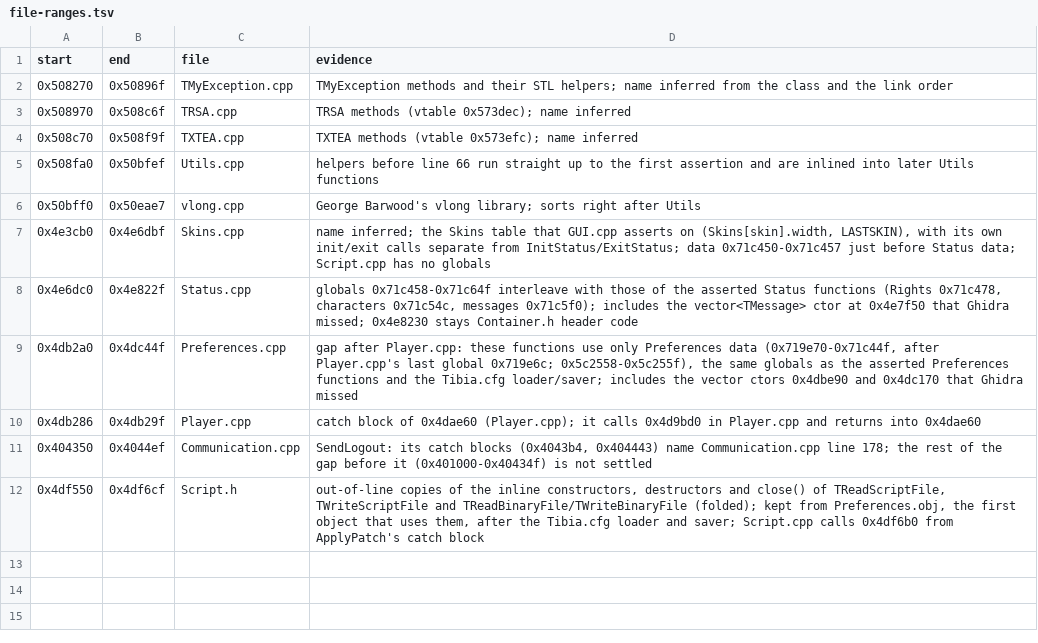
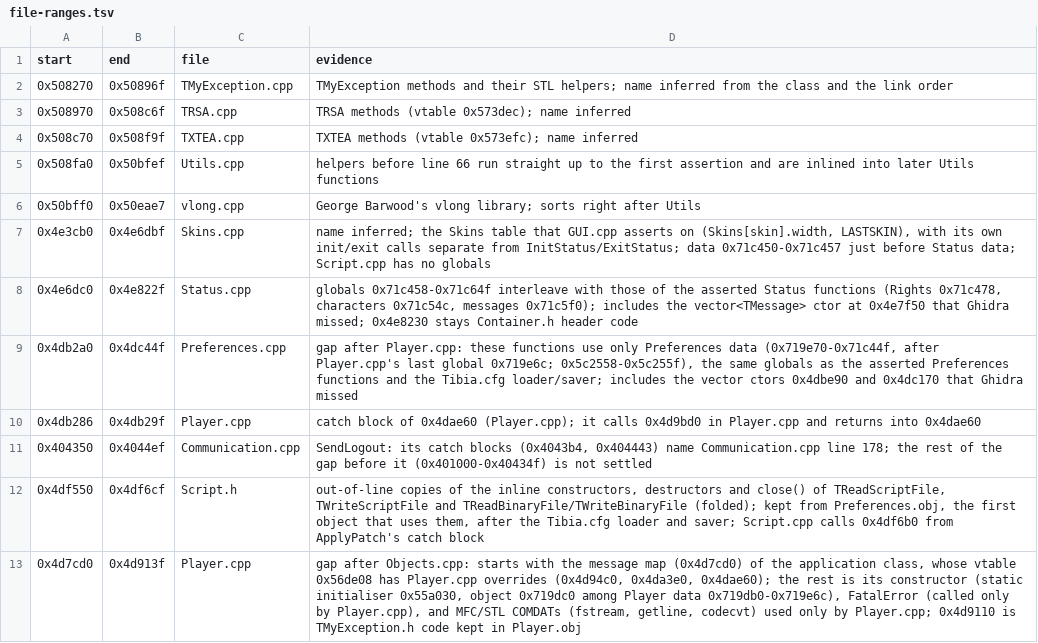
Before and after one commit to Coldensjo/Patella, a TSV file: file-ranges.tsv, drawn as a sheet.

```diff
--- a/file-ranges.tsv
+++ b/file-ranges.tsv
@@ -12 +12,2 @@ start	end	file	evidence
 0x4df550	0x4df6cf	Script.h	out-of-line copies of the inline constructors, destructors and close() of TReadScriptFile, TWriteScriptFile and TReadBinaryFile/TWriteBinaryFile (folded); kept from Preferences.obj, the first object that uses them, after the Tibia.cfg loader and saver; Script.cpp calls 0x4df6b0 from ApplyPatch's catch block
+0x4d7cd0	0x4d913f	Player.cpp	gap after Objects.cpp: starts with the message map (0x4d7cd0) of the application class, whose vtable 0x56de08 has Player.cpp overrides (0x4d94c0, 0x4da3e0, 0x4dae60); the rest is its constructor (static initialiser 0x55a030, object 0x719dc0 among Player data 0x719db0-0x719e6c), FatalError (called only by Player.cpp), and MFC/STL COMDATs (fstream, getline, codecvt) used only by Player.cpp; 0x4d9110 is TMyException.h code kept in Player.obj
```
Also changed, not shown: 12 other files.
